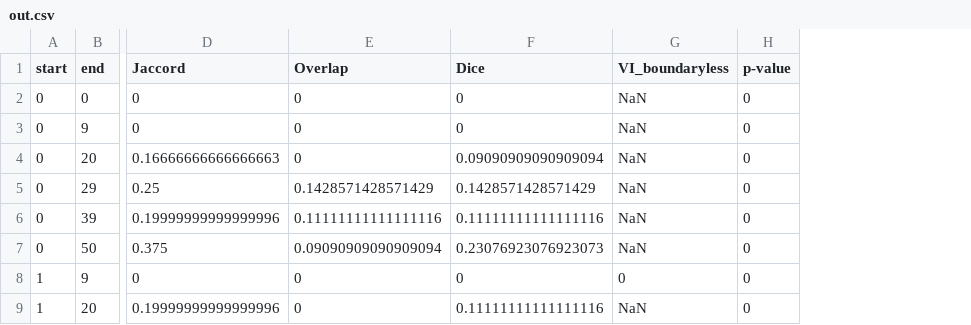
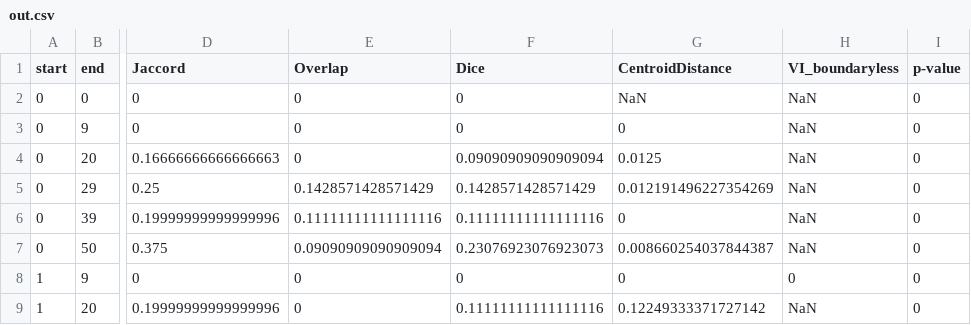
Before and after one commit to naveenanto-stony/TAD-similarity, a CSV file: go/out.csv, drawn as a sheet; only a part is shown, gaps mark what is left out; the diff names each change by its address in the sheet, - before the commit and + after, or states it on an @@ line.

Commit message:
Add centroidDistance metrics

```diff
--- a/go/out.csv
+++ b/go/out.csv
+column G (CentroidDistance), rows 2-9: NaN | 0 | 0.0125 | 0.012191496227354269 | 0 | 0.008660254037844387 | 0 | 0.12249333371727142
```
Also changed, not shown: 2 other files.
